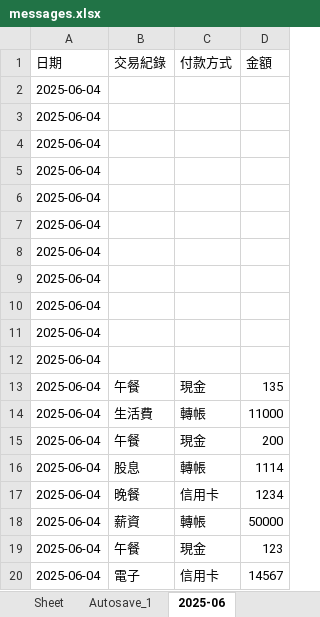
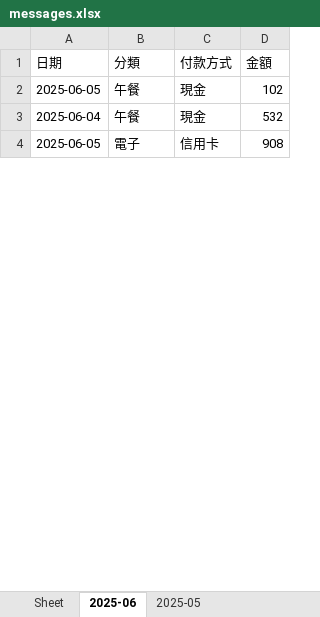
Before and after one commit to jui-cheng-shen/finel_Flask_project, an Excel workbook: messages.xlsx, sheet 2025-06, drawn as a sheet; only a part is shown; values as stored, in another font and other column widths than the file's, no borders; removed rows and columns are numbered as before the commit, all else as after; the diff covers the shown part only; the diff names each change by its address in the sheet, - before the commit and + after, or states it on an @@ line.

```diff
--- a/messages.xlsx (sheet 2025-06)
+++ b/messages.xlsx (sheet 2025-06)
-sheet tab: Autosave_1
+sheet tab: 2025-05
-B1: 交易紀錄
+B1: 分類
-row 2: 2025-06-04
-row 3: 2025-06-04
-row 4: 2025-06-04
-row 5: 2025-06-04
-row 6: 2025-06-04
-row 7: 2025-06-04
-row 8: 2025-06-04
-row 9: 2025-06-04
-row 10: 2025-06-04
-row 11: 2025-06-04
-row 12: 2025-06-04
-A2 (日期): 2025-06-04
+A2 (日期): 2025-06-05
-D2 (金額): 135
+D2 (金額): 102
-row 14: 2025-06-04 | 生活費 | 轉帳 | 11000
-D3 (金額): 200
+D3 (金額): 532
-row 16: 2025-06-04 | 股息 | 轉帳 | 1114
-row 17: 2025-06-04 | 晚餐 | 信用卡 | 1234
-row 18: 2025-06-04 | 薪資 | 轉帳 | 50000
-row 19: 2025-06-04 | 午餐 | 現金 | 123
-A4 (日期): 2025-06-04
+A4 (日期): 2025-06-05
-D4 (金額): 14567
+D4 (金額): 908
```
Also changed, not shown: 2 added rows, 5 removed rows and 9 edited cells elsewhere in this sheet, 6 other files.
